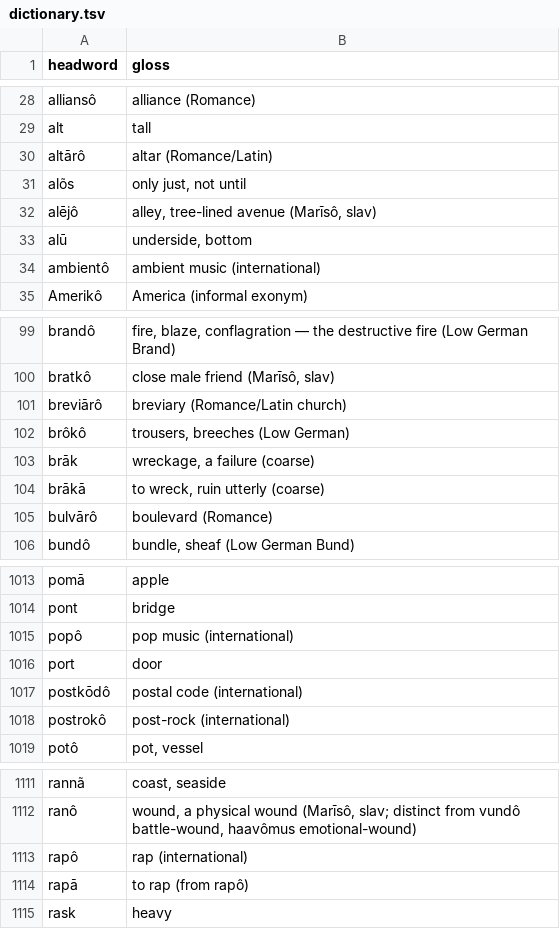
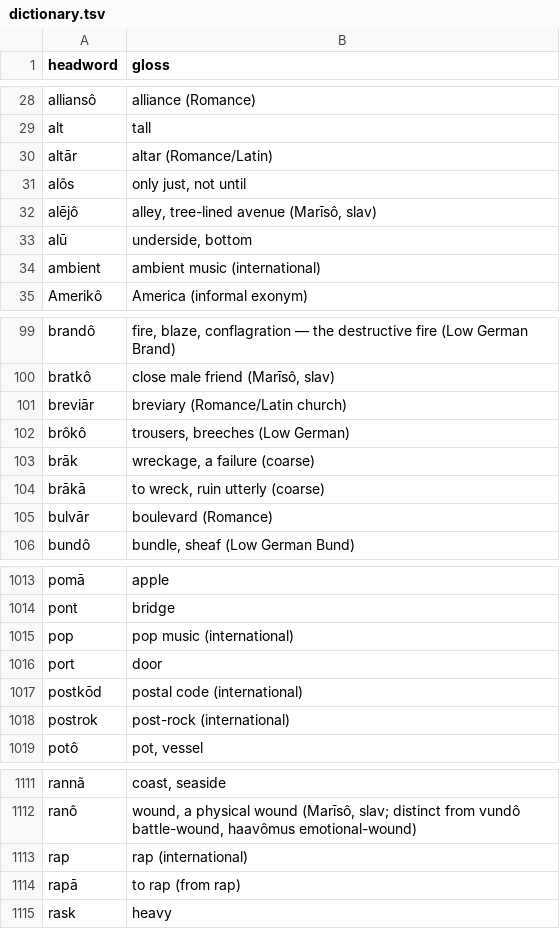
Before and after one commit to quarterback/kels, a TSV file: data/dictionary.tsv, drawn as a sheet; only a part is shown, gaps mark what is left out; the diff covers the shown part only.

```diff
--- a/data/dictionary.tsv
+++ b/data/dictionary.tsv
@@ -29,3 +29,3 @@ alliansô	alliance (Romance)
 alt	tall
-altārô	altar (Romance/Latin)
+altār	altar (Romance/Latin)
 alõs	only just, not until
@@ -33,3 +33,3 @@ alējô	alley, tree-lined avenue (Marīsô, slav)
 alū	underside, bottom
-ambientô	ambient music (international)
+ambient	ambient music (international)
 Amerikô	America (informal exonym)
@@ -100,3 +100,3 @@ brandô	fire, blaze, conflagration — the destructive fire (Low German Brand)
 bratkô	close male friend (Marīsô, slav)
-breviārô	breviary (Romance/Latin church)
+breviār	breviary (Romance/Latin church)
 brôkô	trousers, breeches (Low German)
@@ -104,3 +104,3 @@ brāk	wreckage, a failure (coarse)
 brākā	to wreck, ruin utterly (coarse)
-bulvārô	boulevard (Romance)
+bulvār	boulevard (Romance)
 bundô	bundle, sheaf (Low German Bund)
@@ -1014,6 +1014,6 @@ pomā	apple
 pont	bridge
-popô	pop music (international)
+pop	pop music (international)
 port	door
-postkōdô	postal code (international)
-postrokô	post-rock (international)
+postkōd	postal code (international)
+postrok	post-rock (international)
 potô	pot, vessel
@@ -1112,4 +1112,4 @@ rannã	coast, seaside
 ranô	wound, a physical wound (Marīsô, slav; distinct from vundô battle-wound, haavômus emotional-wound)
-rapô	rap (international)
-rapā	to rap (from rapô)
+rap	rap (international)
+rapā	to rap (from rap)
 rask	heavy
```
Also changed, not shown: 21 edited cells elsewhere in this file, 19 other files.
